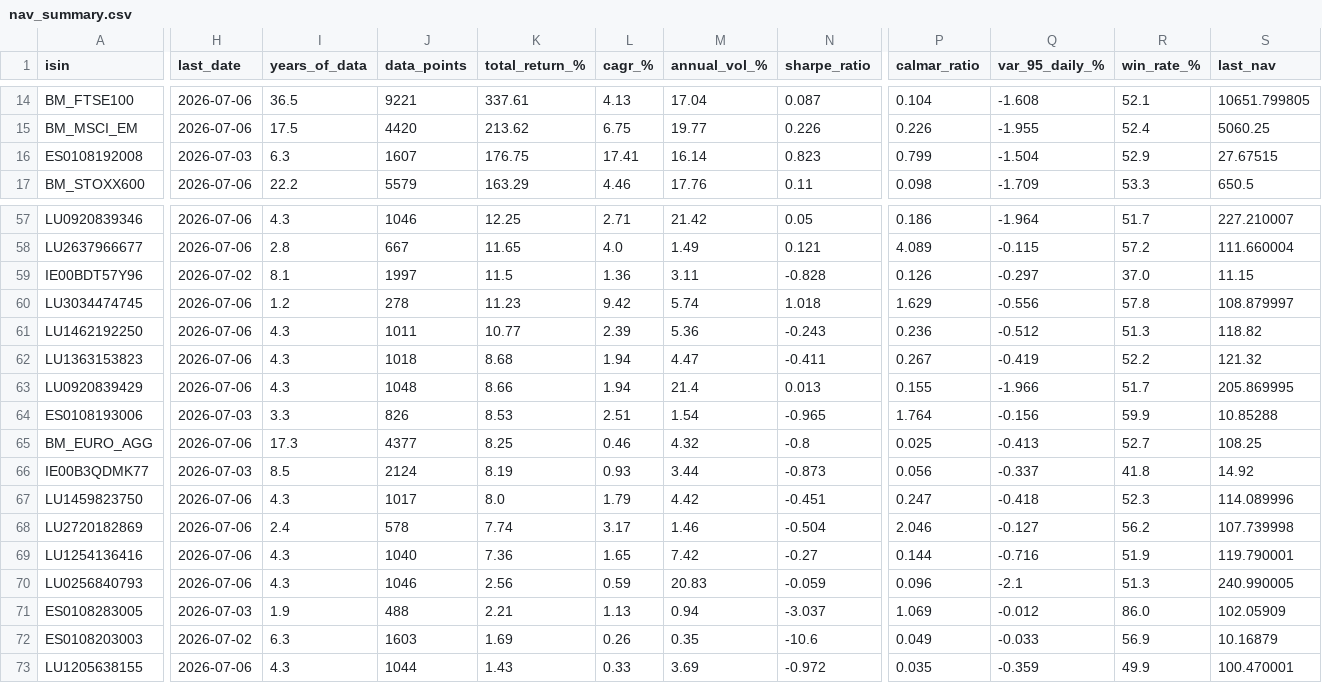
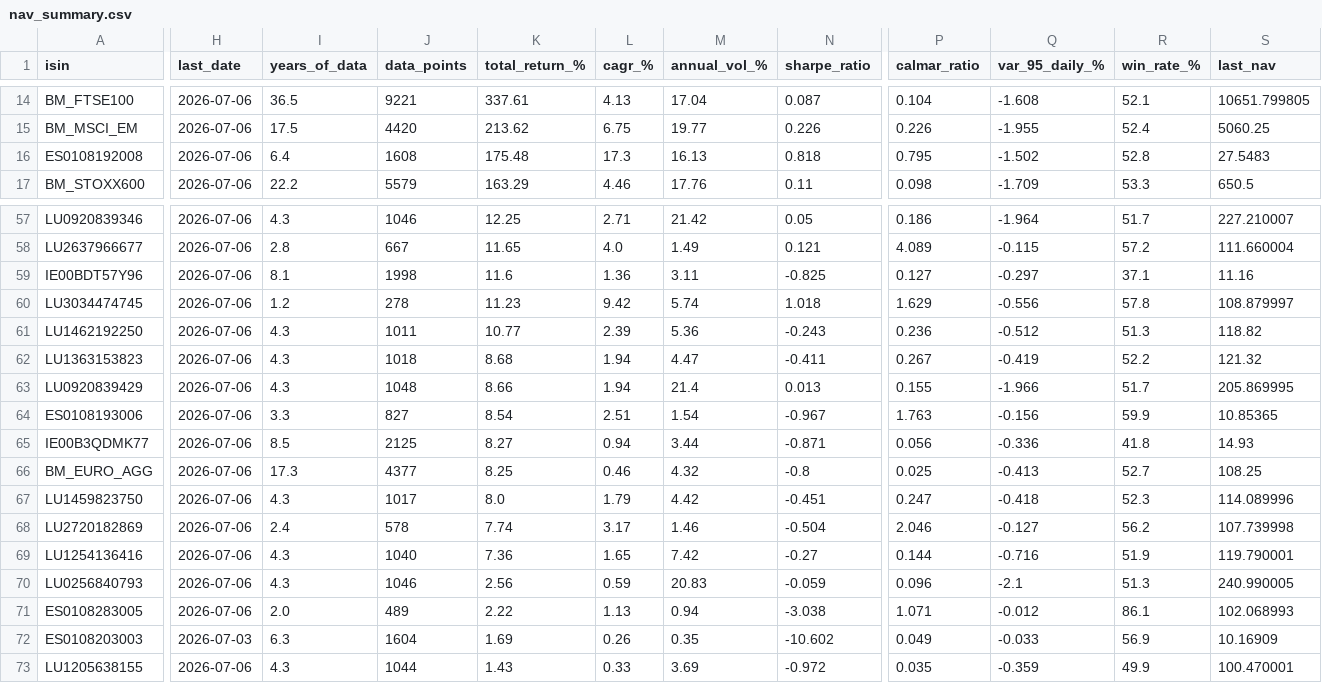
Before and after one commit to aleixtrull/allianz-fund-terminal, a CSV file: data/nav_summary.csv, drawn as a sheet; only a part is shown, gaps mark what is left out; removed rows and columns are numbered as before the commit, all else as after; rows hold the shown columns only; the diff covers the shown part only; the diff names each change by its address in the sheet, - before the commit and + after, or states it on an @@ line.

```diff
--- a/data/nav_summary.csv
+++ b/data/nav_summary.csv
-H16 (last_date): 2026-07-03
+H16 (last_date): 2026-07-06
-I16 (years_of_data): 6.3
+I16 (years_of_data): 6.4
-J16 (data_points): 1607
+J16 (data_points): 1608
-K16 (total_return_%): 176.75
+K16 (total_return_%): 175.48
-L16 (cagr_%): 17.41
+L16 (cagr_%): 17.3
-M16 (annual_vol_%): 16.14
+M16 (annual_vol_%): 16.13
-N16 (sharpe_ratio): 0.823
+N16 (sharpe_ratio): 0.818
-P16 (calmar_ratio): 0.799
+P16 (calmar_ratio): 0.795
-Q16 (var_95_daily_%): -1.504
+Q16 (var_95_daily_%): -1.502
-R16 (win_rate_%): 52.9
+R16 (win_rate_%): 52.8
-S16 (last_nav): 27.67515
+S16 (last_nav): 27.5483
-H59 (last_date): 2026-07-02
+H59 (last_date): 2026-07-06
-J59 (data_points): 1997
+J59 (data_points): 1998
-K59 (total_return_%): 11.5
+K59 (total_return_%): 11.6
-N59 (sharpe_ratio): -0.828
+N59 (sharpe_ratio): -0.825
-P59 (calmar_ratio): 0.126
+P59 (calmar_ratio): 0.127
-R59 (win_rate_%): 37.0
+R59 (win_rate_%): 37.1
-S59 (last_nav): 11.15
+S59 (last_nav): 11.16
-H64 (last_date): 2026-07-03
+H64 (last_date): 2026-07-06
-J64 (data_points): 826
+J64 (data_points): 827
-K64 (total_return_%): 8.53
+K64 (total_return_%): 8.54
-N64 (sharpe_ratio): -0.965
+N64 (sharpe_ratio): -0.967
-P64 (calmar_ratio): 1.764
+P64 (calmar_ratio): 1.763
-S64 (last_nav): 10.85288
+S64 (last_nav): 10.85365
+row 65: IE00B3QDMK77 | 2026-07-06 | 8.5 | 2125 | 8.27 | 0.94 | 3.44 | -0.871 | 0.056 | -0.336 | 41.8 | 14.93
-row 66: IE00B3QDMK77 | 2026-07-03 | 8.5 | 2124 | 8.19 | 0.93 | 3.44 | -0.873 | 0.056 | -0.337 | 41.8 | 14.92
-H71 (last_date): 2026-07-03
+H71 (last_date): 2026-07-06
-I71 (years_of_data): 1.9
+I71 (years_of_data): 2.0
-J71 (data_points): 488
+J71 (data_points): 489
-K71 (total_return_%): 2.21
+K71 (total_return_%): 2.22
-N71 (sharpe_ratio): -3.037
+N71 (sharpe_ratio): -3.038
-P71 (calmar_ratio): 1.069
+P71 (calmar_ratio): 1.071
-R71 (win_rate_%): 86.0
+R71 (win_rate_%): 86.1
-S71 (last_nav): 102.05909
+S71 (last_nav): 102.068993
-H72 (last_date): 2026-07-02
+H72 (last_date): 2026-07-03
-J72 (data_points): 1603
+J72 (data_points): 1604
-N72 (sharpe_ratio): -10.6
+N72 (sharpe_ratio): -10.602
-S72 (last_nav): 10.16879
+S72 (last_nav): 10.16909
```
Also changed, not shown: 22 edited cells elsewhere in this file, 1 other file.
